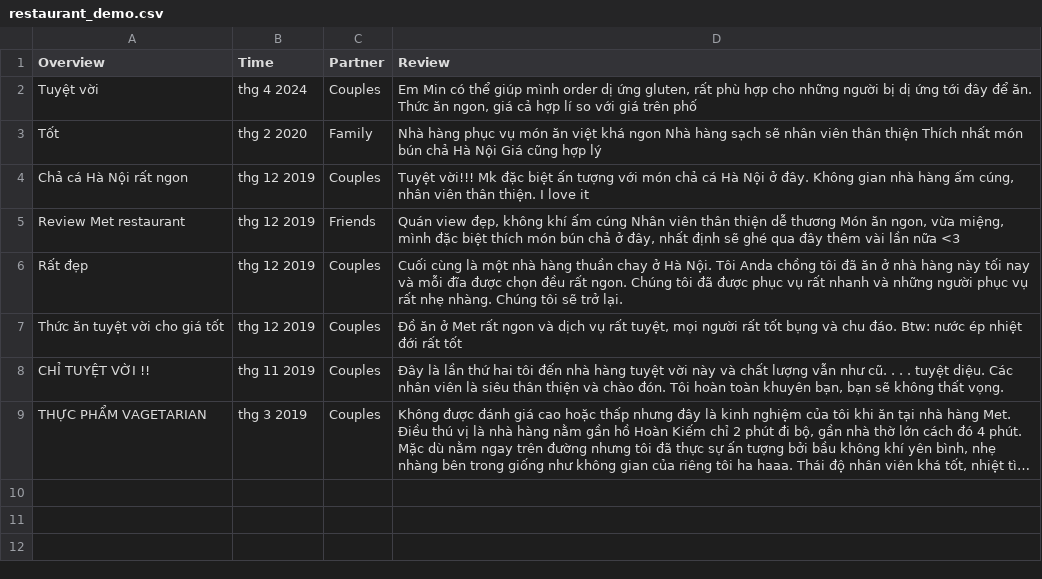
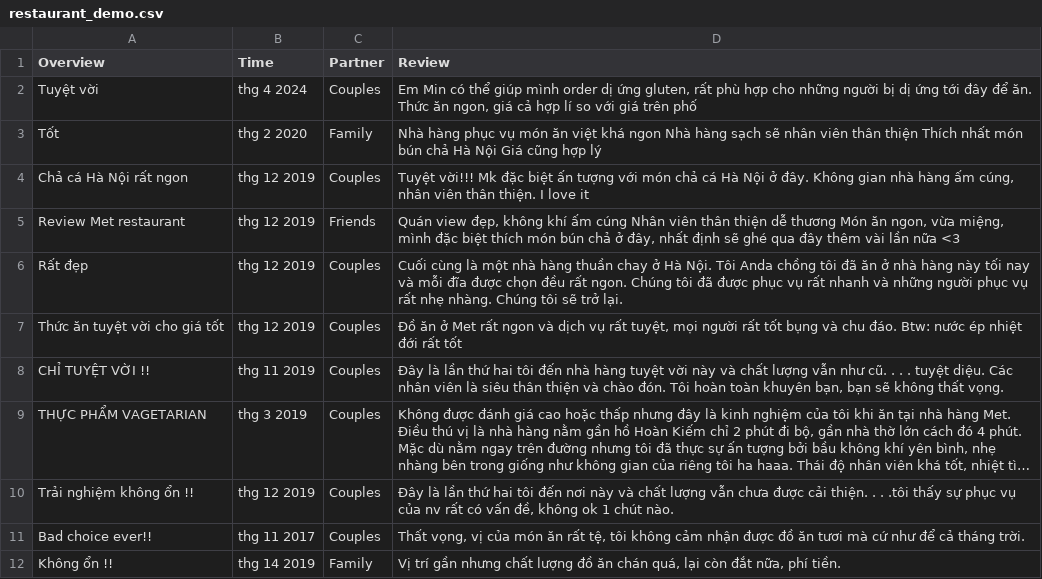
Before and after one commit to leanhtu-AI/Sentiment-Analysis, a CSV file: data/res/restaurant_demo.csv, drawn as a sheet; long unchanged cells end in …; the diff names each change by its address in the sheet, - before the commit and + after, or states it on an @@ line.

Commit message:
feat: add data for res demo

```diff
--- a/data/res/restaurant_demo.csv
+++ b/data/res/restaurant_demo.csv
+row 10: Trải nghiệm không ổn !! | thg 12 2019 | Couples | Đây là lần thứ hai tôi đến nơi này và chất lượng vẫn chưa được cải thiện. . . .tôi thấy sự phục vụ của nv rất có vấn đề, không ok 1 chút nào.
+row 11: Bad choice ever!! | thg 11 2017 | Couples | Thất vọng, vị của món ăn rất tệ, tôi không cảm nhận được đồ ăn tươi mà cứ như để cả tháng trời.
+row 12: Không ổn !! | thg 14 2019 | Family | Vị trí gần nhưng chất lượng đồ ăn chán quá, lại còn đắt nữa, phí tiền.
```
